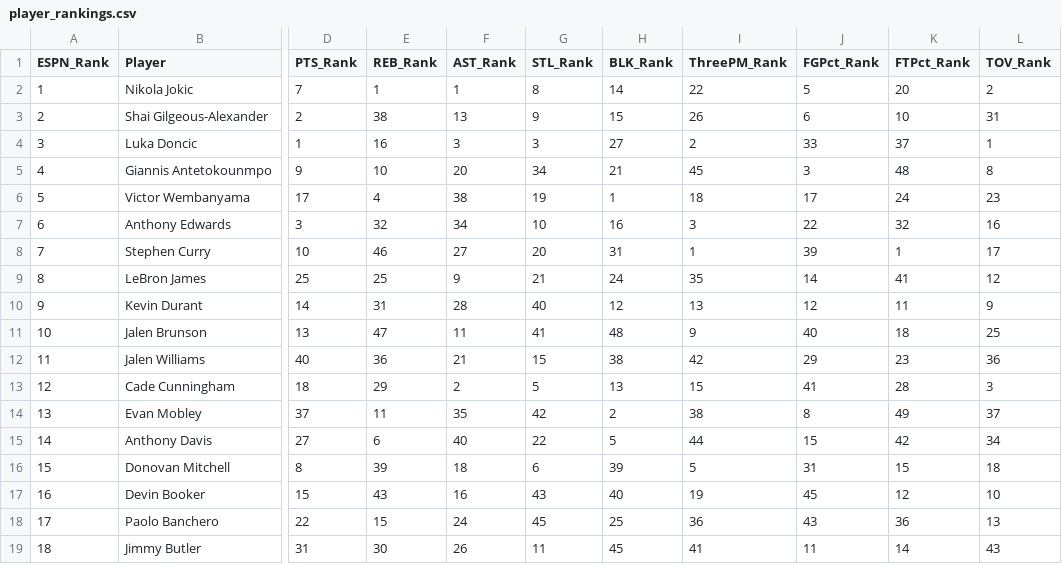
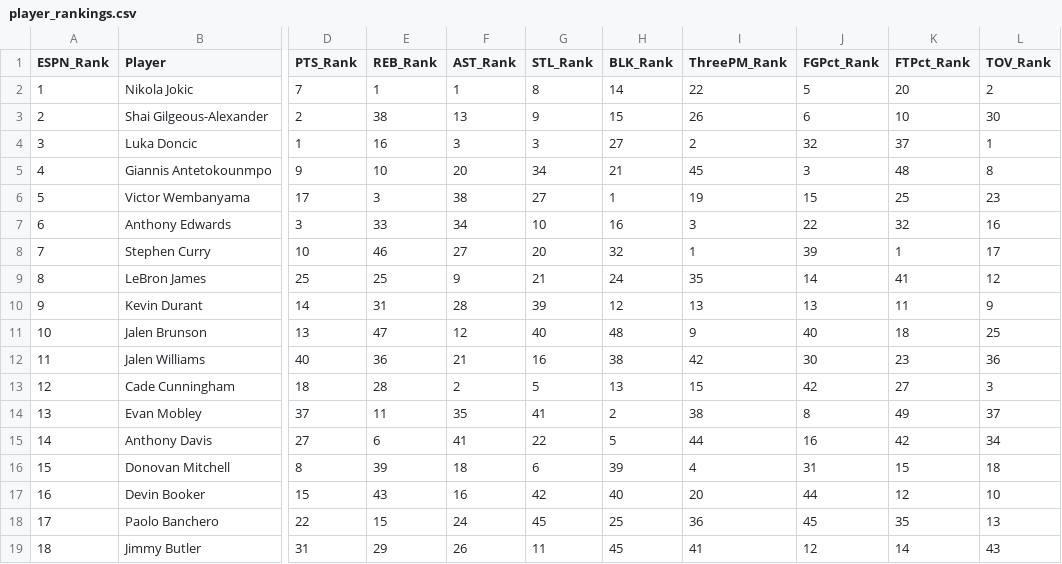
Before and after one commit to jeremyacohen/nba-hunter, a CSV file: data/player_rankings.csv, drawn as a sheet; only a part is shown, gaps mark what is left out; the diff covers the shown part only; the diff names each change by its address in the sheet, - before the commit and + after, or states it on an @@ line.

```diff
--- a/data/player_rankings.csv
+++ b/data/player_rankings.csv
-L3 (TOV_Rank): 31
+L3 (TOV_Rank): 30
-J4 (FGPct_Rank): 33
+J4 (FGPct_Rank): 32
-E6 (REB_Rank): 4
+E6 (REB_Rank): 3
-G6 (STL_Rank): 19
+G6 (STL_Rank): 27
-I6 (ThreePM_Rank): 18
+I6 (ThreePM_Rank): 19
-J6 (FGPct_Rank): 17
+J6 (FGPct_Rank): 15
-K6 (FTPct_Rank): 24
+K6 (FTPct_Rank): 25
-E7 (REB_Rank): 32
+E7 (REB_Rank): 33
-H8 (BLK_Rank): 31
+H8 (BLK_Rank): 32
-G10 (STL_Rank): 40
+G10 (STL_Rank): 39
-J10 (FGPct_Rank): 12
+J10 (FGPct_Rank): 13
-F11 (AST_Rank): 11
+F11 (AST_Rank): 12
-G11 (STL_Rank): 41
+G11 (STL_Rank): 40
-G12 (STL_Rank): 15
+G12 (STL_Rank): 16
-J12 (FGPct_Rank): 29
+J12 (FGPct_Rank): 30
-E13 (REB_Rank): 29
+E13 (REB_Rank): 28
-J13 (FGPct_Rank): 41
+J13 (FGPct_Rank): 42
-K13 (FTPct_Rank): 28
+K13 (FTPct_Rank): 27
-G14 (STL_Rank): 42
+G14 (STL_Rank): 41
-F15 (AST_Rank): 40
+F15 (AST_Rank): 41
-J15 (FGPct_Rank): 15
+J15 (FGPct_Rank): 16
-I16 (ThreePM_Rank): 5
+I16 (ThreePM_Rank): 4
-G17 (STL_Rank): 43
+G17 (STL_Rank): 42
-I17 (ThreePM_Rank): 19
+I17 (ThreePM_Rank): 20
-J17 (FGPct_Rank): 45
+J17 (FGPct_Rank): 44
-J18 (FGPct_Rank): 43
+J18 (FGPct_Rank): 45
-K18 (FTPct_Rank): 36
+K18 (FTPct_Rank): 35
-E19 (REB_Rank): 30
+E19 (REB_Rank): 29
-J19 (FGPct_Rank): 11
+J19 (FGPct_Rank): 12
```
Also changed, not shown: 64 edited cells elsewhere in this file, data/player_stats.csv, 1 other file.
